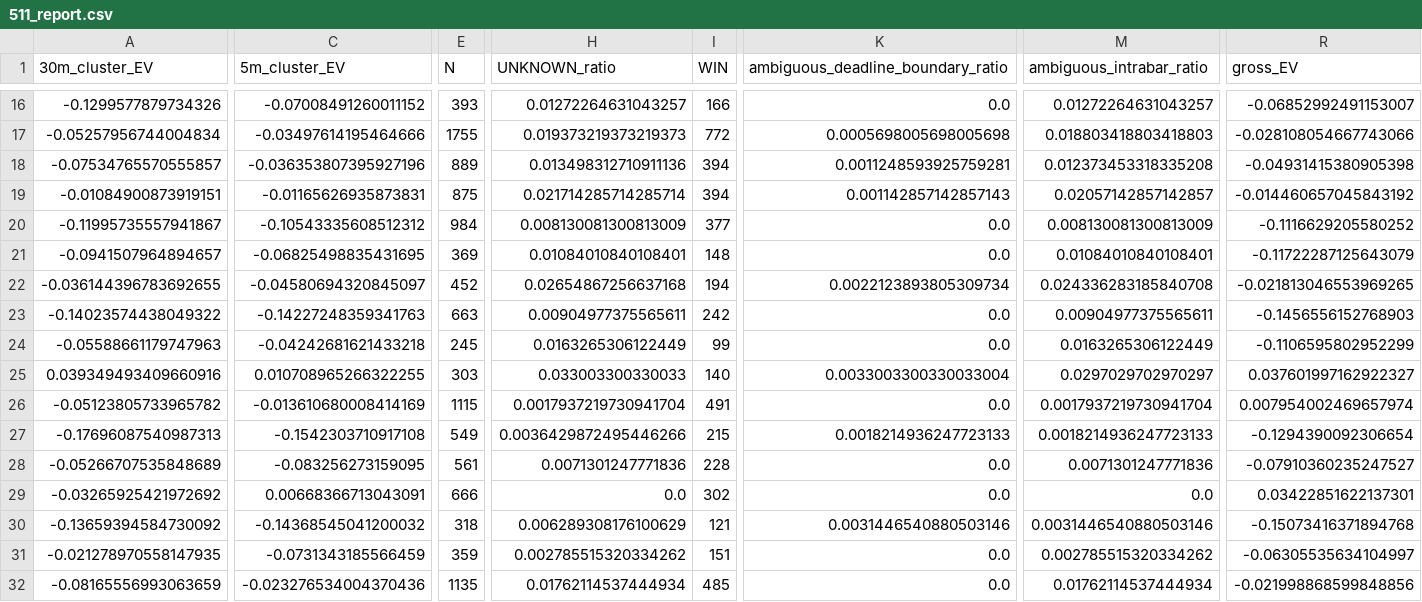
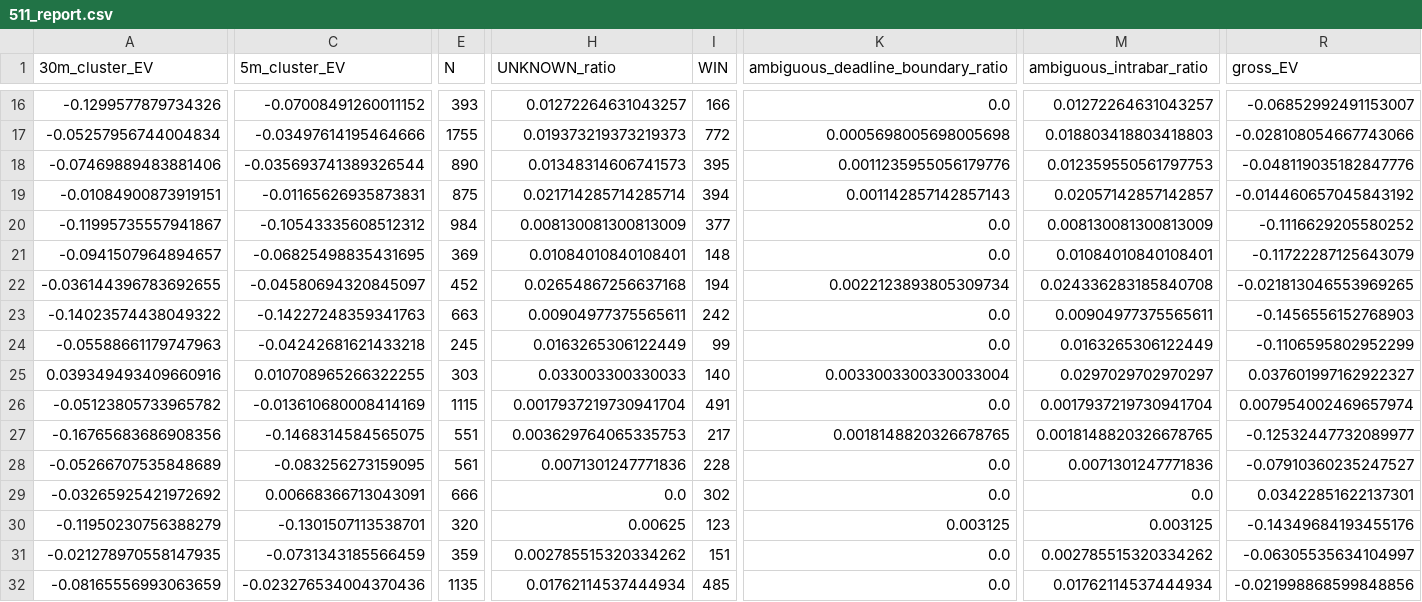
Before and after one commit to Sho-Sho122/mexc-monitor, a CSV file: 511_data/forward/511_report.csv, drawn as a sheet; only a part is shown, gaps mark what is left out; the diff covers the shown part only; the diff names each change by its address in the sheet, - before the commit and + after, or states it on an @@ line.

```diff
--- a/511_data/forward/511_report.csv
+++ b/511_data/forward/511_report.csv
-A18 (30m_cluster_EV): -0.07534765570555857
+A18 (30m_cluster_EV): -0.07469889483881406
-C18 (5m_cluster_EV): -0.036353807395927196
+C18 (5m_cluster_EV): -0.035693741389326544
-E18 (N): 889
+E18 (N): 890
-H18 (UNKNOWN_ratio): 0.013498312710911136
+H18 (UNKNOWN_ratio): 0.01348314606741573
-I18 (WIN): 394
+I18 (WIN): 395
-K18: 0.0011248593925759281
+K18: 0.0011235955056179776
-M18 (ambiguous_intrabar_ratio): 0.012373453318335208
+M18 (ambiguous_intrabar_ratio): 0.012359550561797753
-R18 (gross_EV): -0.04931415380905398
+R18 (gross_EV): -0.048119035182847776
-A27 (30m_cluster_EV): -0.17696087540987313
+A27 (30m_cluster_EV): -0.16765683686908356
-C27 (5m_cluster_EV): -0.1542303710917108
+C27 (5m_cluster_EV): -0.1468314584565075
-E27 (N): 549
+E27 (N): 551
-H27 (UNKNOWN_ratio): 0.0036429872495446266
+H27 (UNKNOWN_ratio): 0.003629764065335753
-I27 (WIN): 215
+I27 (WIN): 217
-K27: 0.0018214936247723133
+K27: 0.0018148820326678765
-M27 (ambiguous_intrabar_ratio): 0.0018214936247723133
+M27 (ambiguous_intrabar_ratio): 0.0018148820326678765
-R27 (gross_EV): -0.1294390092306654
+R27 (gross_EV): -0.12532447732089977
-A30 (30m_cluster_EV): -0.13659394584730092
+A30 (30m_cluster_EV): -0.11950230756388279
-C30 (5m_cluster_EV): -0.14368545041200032
+C30 (5m_cluster_EV): -0.1301507113538701
-E30 (N): 318
+E30 (N): 320
-H30 (UNKNOWN_ratio): 0.006289308176100629
+H30 (UNKNOWN_ratio): 0.00625
-I30 (WIN): 121
+I30 (WIN): 123
-K30: 0.0031446540880503146
+K30: 0.003125
-M30 (ambiguous_intrabar_ratio): 0.0031446540880503146
+M30 (ambiguous_intrabar_ratio): 0.003125
-R30 (gross_EV): -0.15073416371894768
+R30 (gross_EV): -0.14349684193455176
```
Also changed, not shown: 14 edited cells elsewhere in this file, 6 other files.
